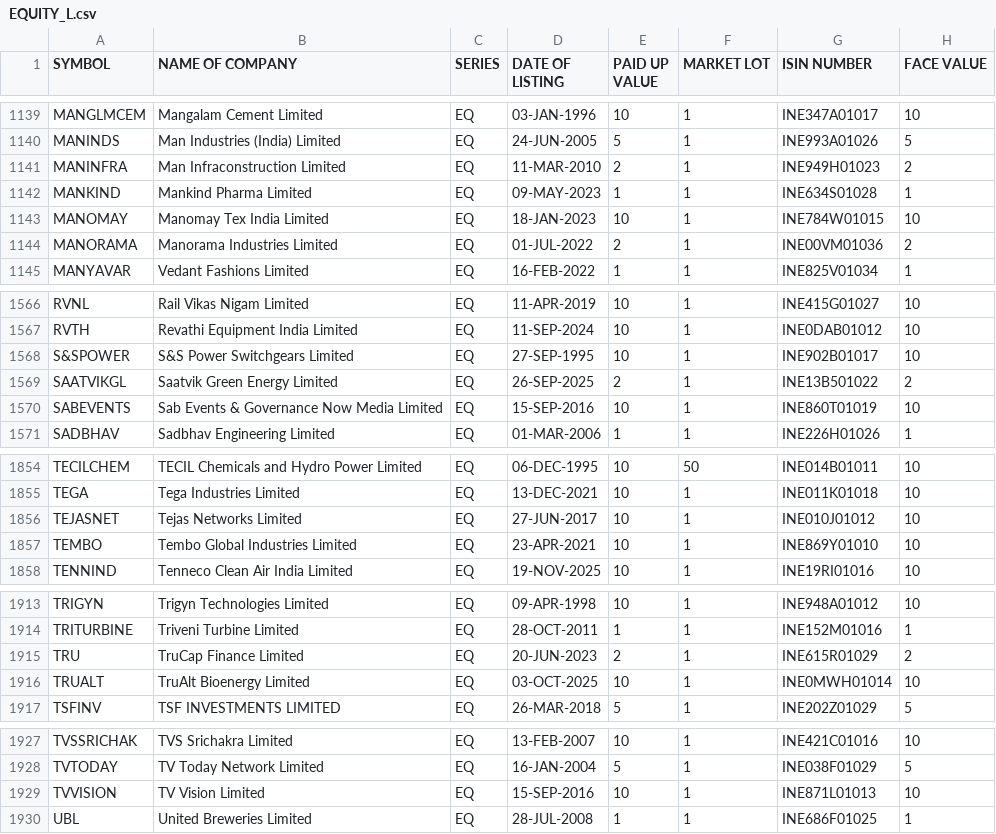
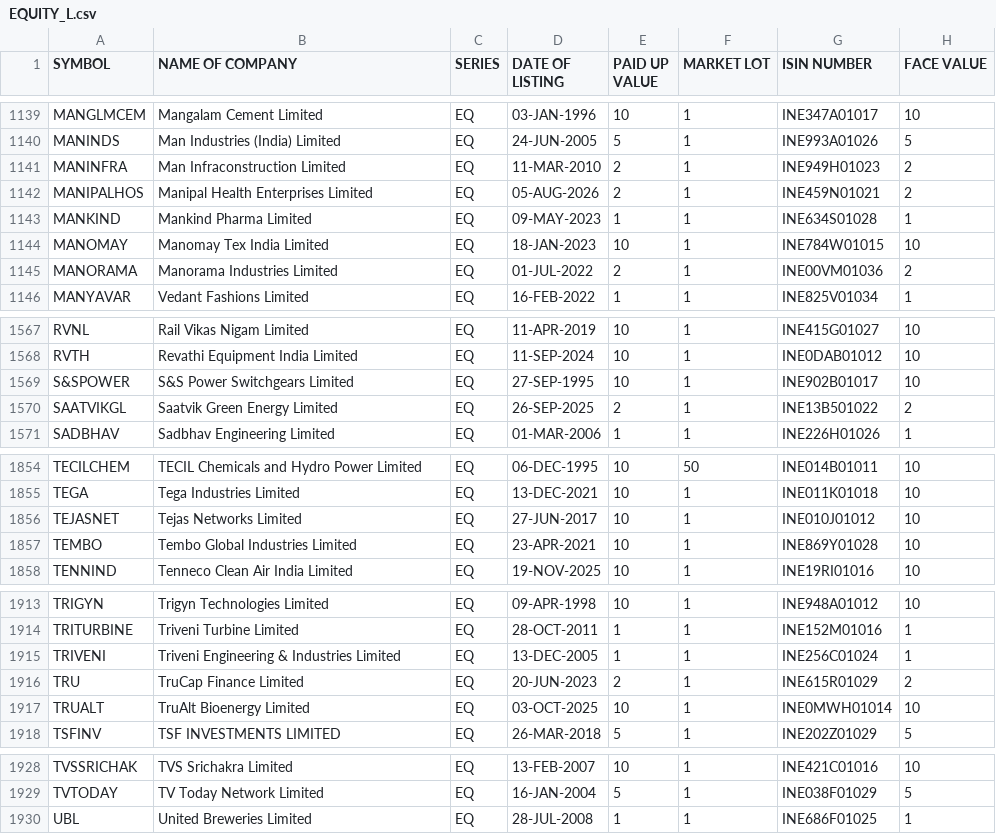
Before and after one commit to prayan2702/Streamlit_Momn_v13_Cached_DB, a CSV file: EQUITY_L.csv, drawn as a sheet; only a part is shown, gaps mark what is left out.

```diff
--- a/EQUITY_L.csv
+++ b/EQUITY_L.csv
@@ -1141,2 +1141,3 @@ MANINDS,Man Industries (India) Limited,EQ,24-JUN-2005,5,1,INE993A01026,5
 MANINFRA,Man Infraconstruction Limited,EQ,11-MAR-2010,2,1,INE949H01023,2
+MANIPALHOS,Manipal Health Enterprises Limited,EQ,05-AUG-2026,2,1,INE459N01021,2
 MANKIND,Mankind Pharma Limited,EQ,09-MAY-2023,1,1,INE634S01028,1
@@ -1569,3 +1570,2 @@ S&SPOWER,S&S Power Switchgears Limited,EQ,27-SEP-1995,10,1,INE902B01017,10
 SAATVIKGL,Saatvik Green Energy Limited,EQ,26-SEP-2025,2,1,INE13B501022,2
-SABEVENTS,Sab Events & Governance Now Media Limited,EQ,15-SEP-2016,10,1,INE860T01019,10
 SADBHAV,Sadbhav Engineering Limited,EQ,01-MAR-2006,1,1,INE226H01026,1
@@ -1856,3 +1856,3 @@ TEGA,Tega Industries Limited,EQ,13-DEC-2021,10,1,INE011K01018,10
 TEJASNET,Tejas Networks Limited,EQ,27-JUN-2017,10,1,INE010J01012,10
-TEMBO,Tembo Global Industries Limited,EQ,23-APR-2021,10,1,INE869Y01010,10
+TEMBO,Tembo Global Industries Limited,EQ,23-APR-2021,10,1,INE869Y01028,10
 TENNIND,Tenneco Clean Air India Limited,EQ,19-NOV-2025,10,1,INE19RI01016,10
@@ -1914,2 +1914,3 @@ TRIGYN,Trigyn Technologies Limited,EQ,09-APR-1998,10,1,INE948A01012,10
 TRITURBINE,Triveni Turbine Limited,EQ,28-OCT-2011,1,1,INE152M01016,1
+TRIVENI,Triveni Engineering & Industries Limited,EQ,13-DEC-2005,1,1,INE256C01024,1
 TRU,TruCap Finance Limited,EQ,20-JUN-2023,2,1,INE615R01029,2
@@ -1928,3 +1929,2 @@ TVSSRICHAK,TVS Srichakra Limited,EQ,13-FEB-2007,10,1,INE421C01016,10
 TVTODAY,TV Today Network Limited,EQ,16-JAN-2004,5,1,INE038F01029,5
-TVVISION,TV Vision Limited,EQ,15-SEP-2016,10,1,INE871L01013,10
 UBL,United Breweries Limited,EQ,28-JUL-2008,1,1,INE686F01025,1
```
Also changed, not shown: ind_niftytotalmarket_list.csv.
